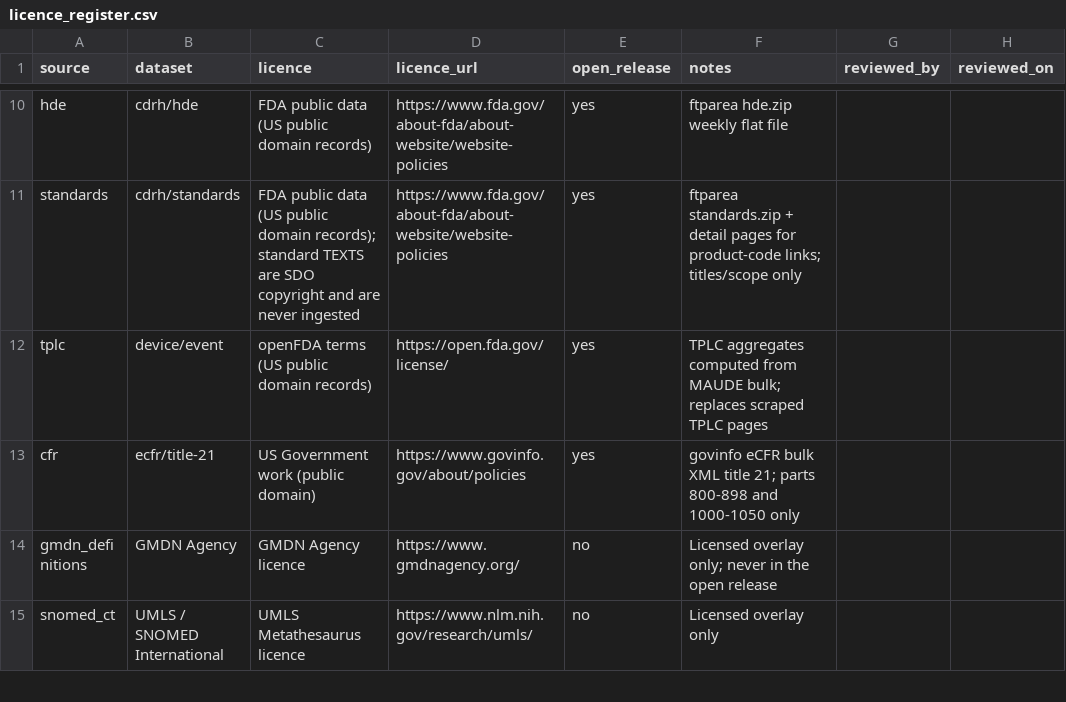
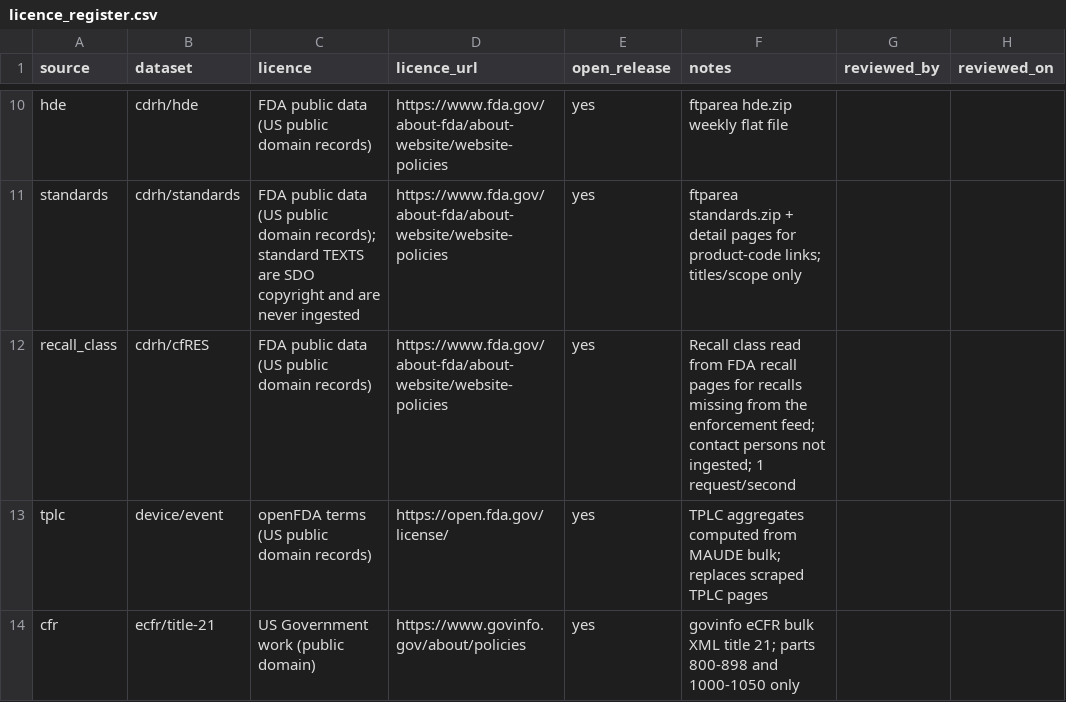
Before and after one commit to medical-device-design/medical-device-kg-pipeline, a CSV file: licence_register.csv, drawn as a sheet; only a part is shown, gaps mark what is left out; the shorter side is filled out with more unchanged rows.

Commit message:
Weekly recall monitor scripts and licence row for recall_class

```diff
--- a/licence_register.csv
+++ b/licence_register.csv
@@ -11,2 +11,3 @@ hde,cdrh/hde,FDA public data (US public domain records),https://www.fda.gov/abou
 standards,cdrh/standards,FDA public data (US public domain records); standard TEXTS are SDO copyright and are never ingested,https://www.fda.gov/about-fda/about-website/website-policies,yes,ftparea standards.zip + detail pages for product-code links; titles/scope only,,
+recall_class,cdrh/cfRES,FDA public data (US public domain records),https://www.fda.gov/about-fda/about-website/website-policies,yes,Recall class read from FDA recall pages for recalls missing from the enforcement feed; contact persons not ingested; 1 request/second,,
 tplc,device/event,openFDA terms (US public domain records),https://open.fda.gov/license/,yes,TPLC aggregates computed from MAUDE bulk; replaces scraped TPLC pages,,
```
Also changed, not shown: 2 other files.
